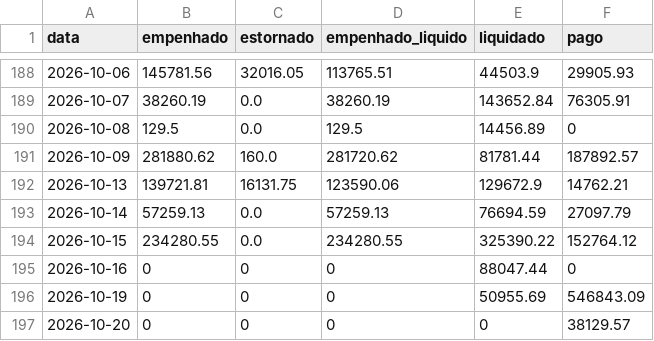
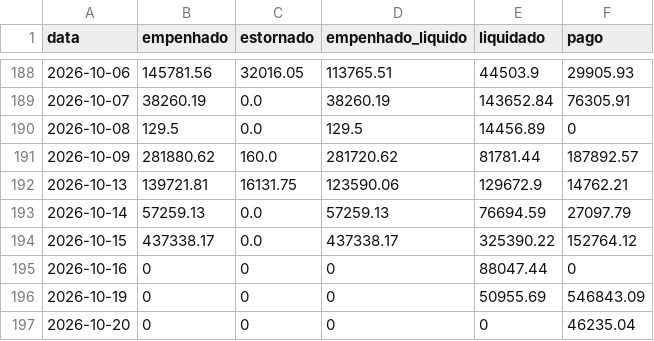
Before and after one commit to vagnerims2/painel-leopolis, a CSV file: data/movimento.csv, drawn as a sheet; only a part is shown, gaps mark what is left out.

```diff
--- a/data/movimento.csv
+++ b/data/movimento.csv
@@ -193,5 +193,5 @@ data,empenhado,estornado,empenhado_liquido,liquidado,pago
 2026-10-14,57259.13,0.0,57259.13,76694.59,27097.79
-2026-10-15,234280.55,0.0,234280.55,325390.22,152764.12
+2026-10-15,437338.17,0.0,437338.17,325390.22,152764.12
 2026-10-16,0,0,0,88047.44,0
 2026-10-19,0,0,0,50955.69,546843.09
-2026-10-20,0,0,0,0,38129.57
+2026-10-20,0,0,0,0,46235.04
```
Also changed, not shown: data/dotacoes.csv, data/liquidacoes.csv, 5 other files.
